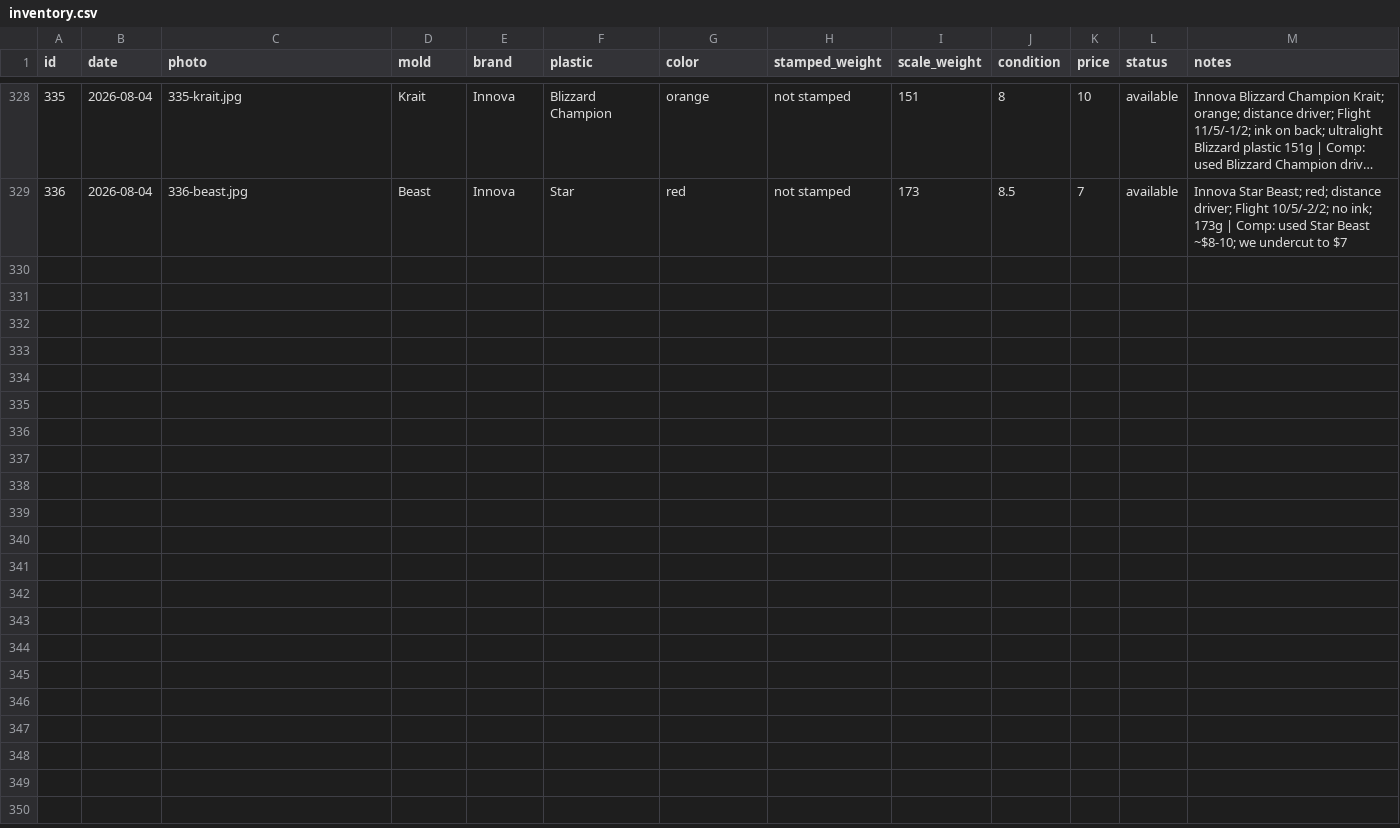
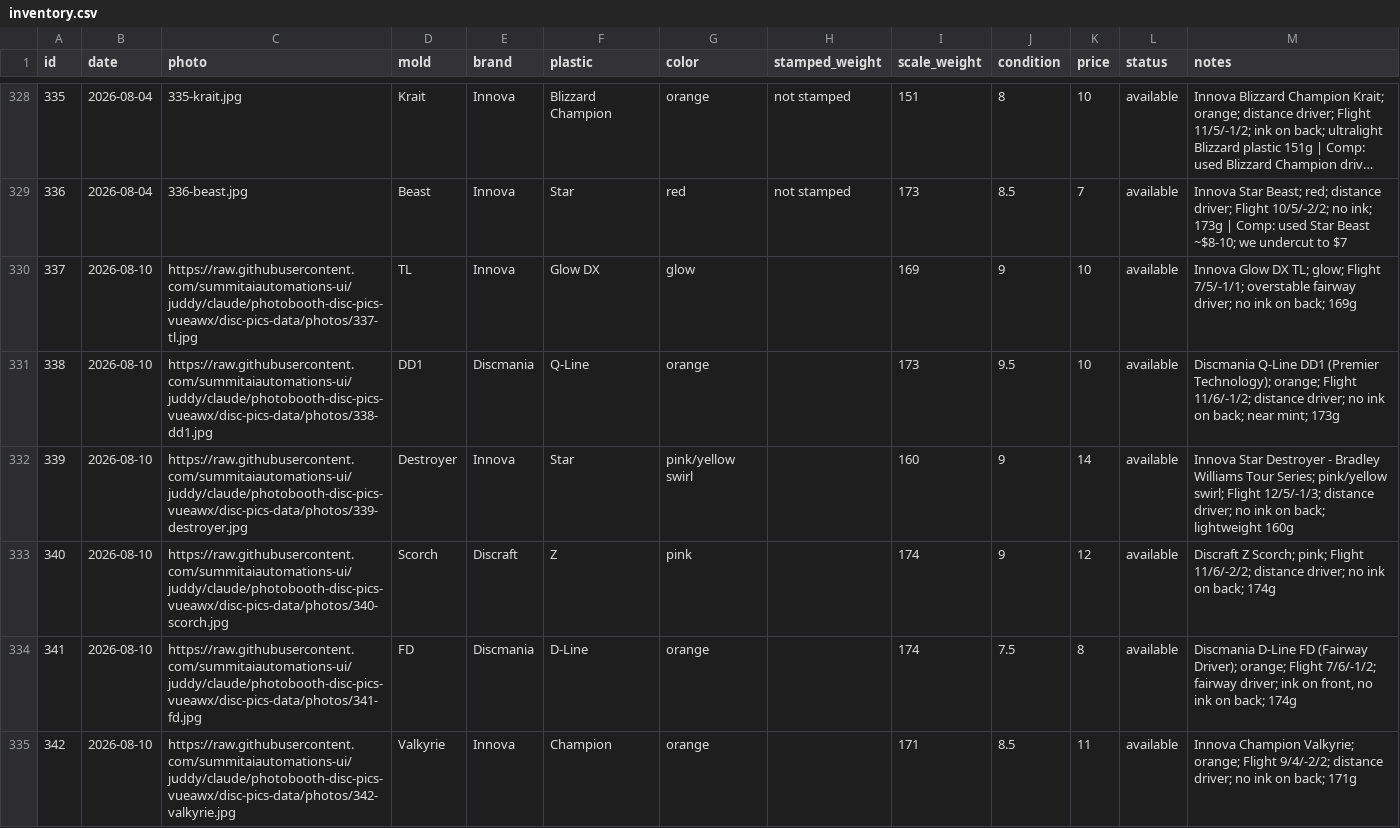
Before and after one commit to summitaiautomations-ui/juddy, a CSV file: disc-pics-data/inventory.csv, drawn as a sheet; only a part is shown, gaps mark what is left out; long unchanged cells end in …; the diff covers the shown part only; the diff names each change by its address in the sheet, - before the commit and + after, or states it on an @@ line.

```diff
--- a/disc-pics-data/inventory.csv
+++ b/disc-pics-data/inventory.csv
+row 330: 337 | 2026-08-10 | https://raw.githubusercontent.com/summitaiautomations-ui/juddy/claude/photobooth-disc-pics-vueawx/disc-pics-data/photos/337-tl.jpg | TL | Innova | Glow DX | glow |  | 169 | 9 | 10 | available | Innova Glow DX TL; glow; Flight 7/5/-1/1; overstable fairway driver; no ink on back; 169g
+row 331: 338 | 2026-08-10 | https://raw.githubusercontent.com/summitaiautomations-ui/juddy/claude/photobooth-disc-pics-vueawx/disc-pics-data/photos/338-dd1.jpg | DD1 | Discmania | Q-Line | orange |  | 173 | 9.5 | 10 | available | Discmania Q-Line DD1 (Premier Technology); orange; Flight 11/6/-1/2; distance driver; no ink on back; near mint; 173g
+row 332: 339 | 2026-08-10 | https://raw.githubusercontent.com/summitaiautomations-ui/juddy/claude/photobooth-disc-pics-vueawx/disc-pics-data/photos/339-destroyer.jpg | Destroyer | Innova | Star | pink/yellow swirl |  | 160 | 9 | 14 | available | Innova Star Destroyer - Bradley Williams Tour Series; pink/yellow swirl; Flight 12/5/-1/3; distance driver; no ink on back; lightweight 160g
+row 333: 340 | 2026-08-10 | https://raw.githubusercontent.com/summitaiautomations-ui/juddy/claude/photobooth-disc-pics-vueawx/disc-pics-data/photos/340-scorch.jpg | Scorch | Discraft | Z | pink |  | 174 | 9 | 12 | available | Discraft Z Scorch; pink; Flight 11/6/-2/2; distance driver; no ink on back; 174g
+row 334: 341 | 2026-08-10 | https://raw.githubusercontent.com/summitaiautomations-ui/juddy/claude/photobooth-disc-pics-vueawx/disc-pics-data/photos/341-fd.jpg | FD | Discmania | D-Line | orange |  | 174 | 7.5 | 8 | available | Discmania D-Line FD (Fairway Driver); orange; Flight 7/6/-1/2; fairway driver; ink on front, no ink on back; 174g
+row 335: 342 | 2026-08-10 | https://raw.githubusercontent.com/summitaiautomations-ui/juddy/claude/photobooth-disc-pics-vueawx/disc-pics-data/photos/342-valkyrie.jpg | Valkyrie | Innova | Champion | orange |  | 171 | 8.5 | 11 | available | Innova Champion Valkyrie; orange; Flight 9/4/-2/2; distance driver; no ink on back; 171g
```
Also changed, not shown: 5 added rows elsewhere in this file, disc-pics-data/sheet.csv, 12 other files.
